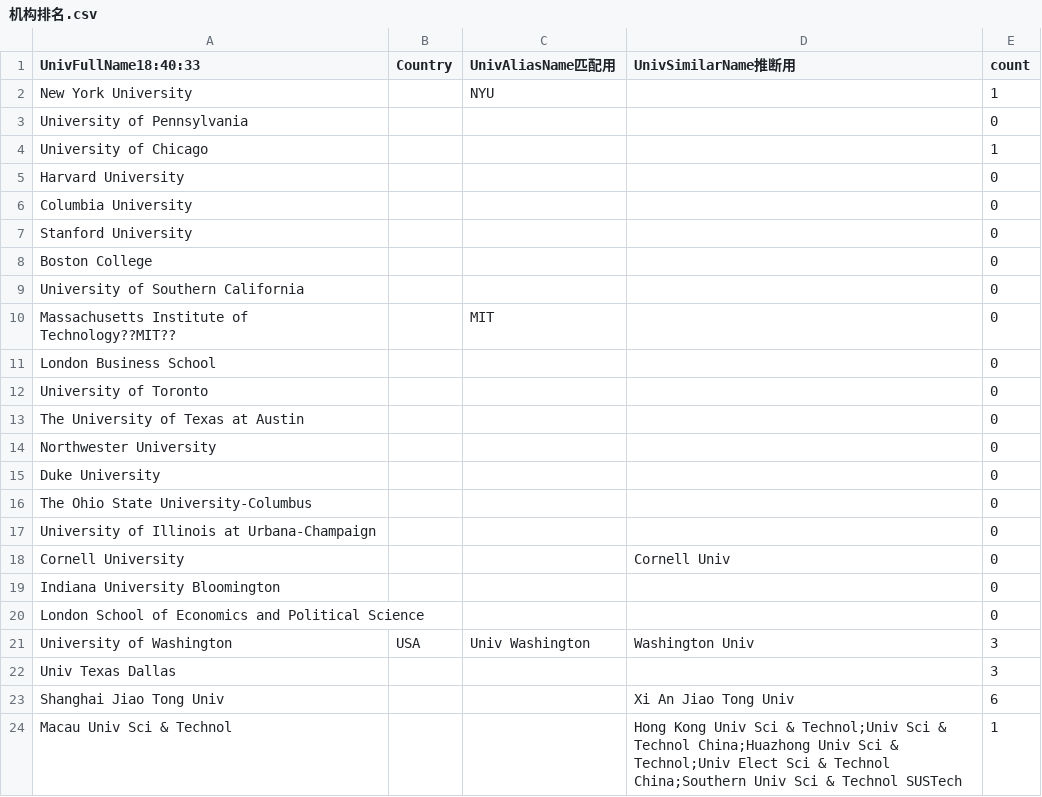
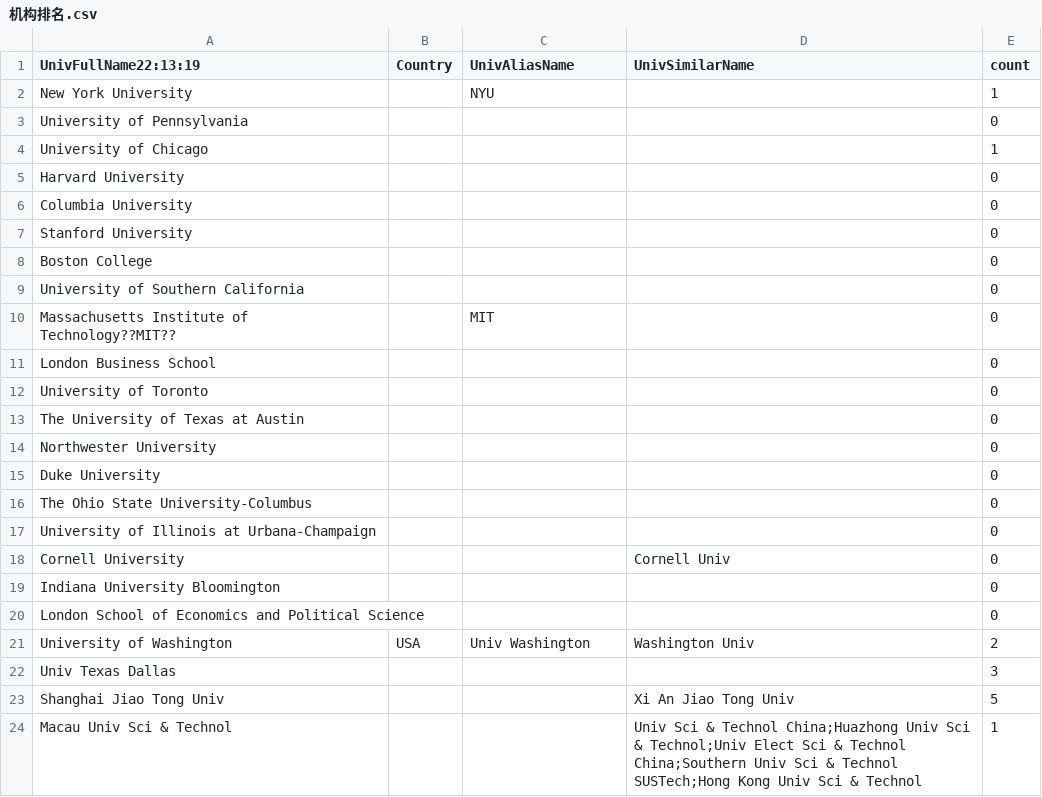
Before and after one commit to jonnywei/univ-match-processor, a CSV file: 机构排名.csv, drawn as a sheet.

Commit message:
one csv one univ file

```diff
--- a/机构排名.csv
+++ b/机构排名.csv
@@ -1,2 +1,2 @@
-UnivFullName18:40:33,Country,UnivAliasName匹配用,UnivSimilarName推断用,count
+UnivFullName22:13:19,Country,UnivAliasName,UnivSimilarName,count
 New York University,,NYU,,1
@@ -20,5 +20,5 @@ Indiana University Bloomington,,,,0
 London School of Economics and Political Science,,,,0
-University of Washington,USA,Univ Washington,Washington Univ,3
+University of Washington,USA,Univ Washington,Washington Univ,2
 Univ Texas Dallas,,,,3
-Shanghai Jiao Tong Univ,,,Xi An Jiao Tong Univ,6
-Macau Univ Sci & Technol,,,Hong Kong Univ Sci & Technol;Univ Sci & Technol China;Huazhong Univ Sci & Technol;Univ Elect Sci & Technol China;Southern Univ Sci & Technol SUSTech,1
+Shanghai Jiao Tong Univ,,,Xi An Jiao Tong Univ,5
+Macau Univ Sci & Technol,,,Univ Sci & Technol China;Huazhong Univ Sci & Technol;Univ Elect Sci & Technol China;Southern Univ Sci & Technol SUSTech;Hong Kong Univ Sci & Technol,1
```
Also changed, not shown: address-new.csv, address_2.csv, 1 other file.
